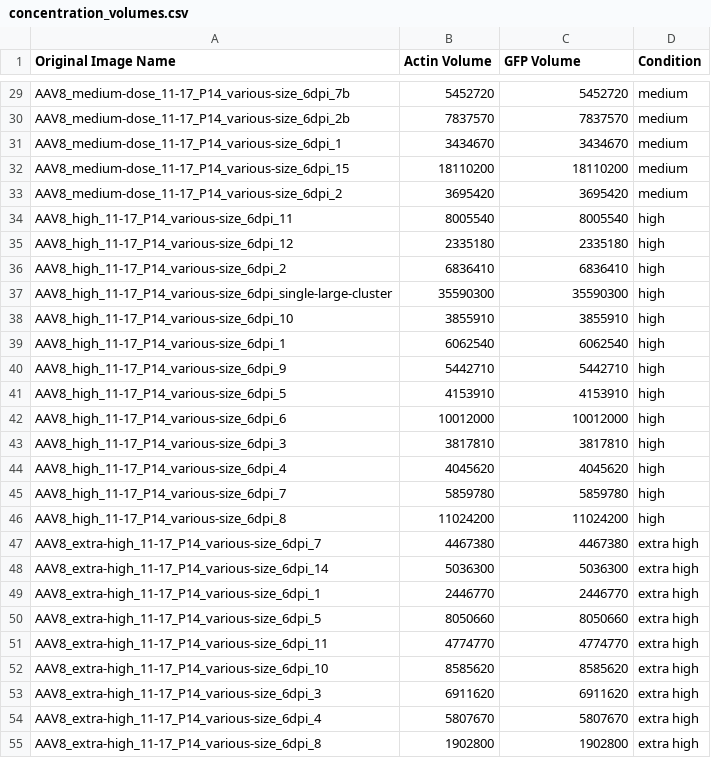
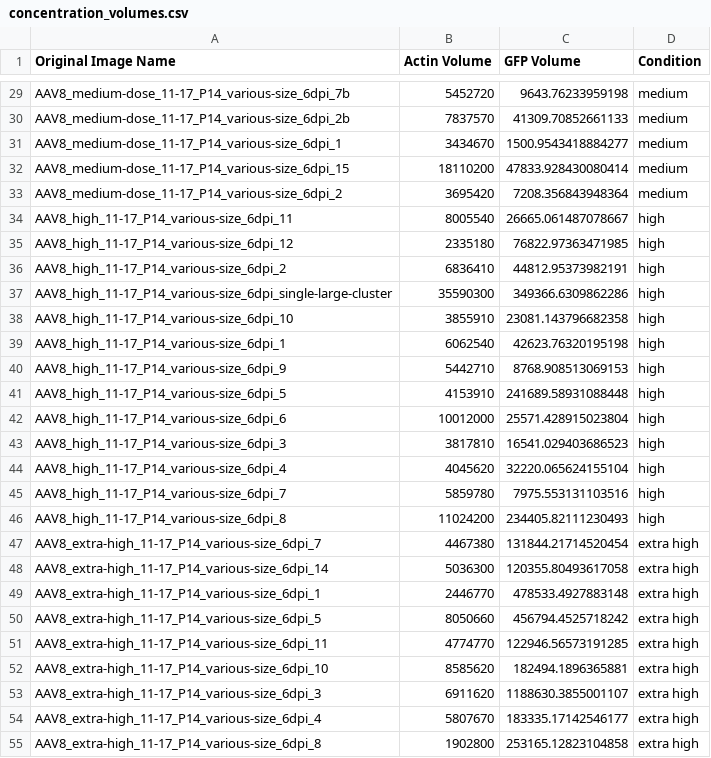
Before and after one commit to GradinaruLab/BMGF-Caltech_Imaris-Analysis, a CSV file: concentration_volumes.csv, drawn as a sheet; only a part is shown, gaps mark what is left out; the diff covers the shown part only; the diff names each change by its address in the sheet, - before the commit and + after, or states it on an @@ line.

Commit message:
fixed some bugs and regenerated files. GFP volumes should be correct now. Set to zero if no surface.

```diff
--- a/concentration_volumes.csv
+++ b/concentration_volumes.csv
-C29 (GFP Volume): 5452720
+C29 (GFP Volume): 9643.76233959198
-C30 (GFP Volume): 7837570
+C30 (GFP Volume): 41309.70852661133
-C31 (GFP Volume): 3434670
+C31 (GFP Volume): 1500.9543418884277
-C32 (GFP Volume): 18110200
+C32 (GFP Volume): 47833.928430080414
-C33 (GFP Volume): 3695420
+C33 (GFP Volume): 7208.356843948364
-C34 (GFP Volume): 8005540
+C34 (GFP Volume): 26665.061487078667
-C35 (GFP Volume): 2335180
+C35 (GFP Volume): 76822.97363471985
-C36 (GFP Volume): 6836410
+C36 (GFP Volume): 44812.95373982191
-C37 (GFP Volume): 35590300
+C37 (GFP Volume): 349366.6309862286
-C38 (GFP Volume): 3855910
+C38 (GFP Volume): 23081.143796682358
-C39 (GFP Volume): 6062540
+C39 (GFP Volume): 42623.76320195198
-C40 (GFP Volume): 5442710
+C40 (GFP Volume): 8768.908513069153
-C41 (GFP Volume): 4153910
+C41 (GFP Volume): 241689.58931088448
-C42 (GFP Volume): 10012000
+C42 (GFP Volume): 25571.428915023804
-C43 (GFP Volume): 3817810
+C43 (GFP Volume): 16541.029403686523
-C44 (GFP Volume): 4045620
+C44 (GFP Volume): 32220.065624155104
-C45 (GFP Volume): 5859780
+C45 (GFP Volume): 7975.553131103516
-C46 (GFP Volume): 11024200
+C46 (GFP Volume): 234405.82111230493
-C47 (GFP Volume): 4467380
+C47 (GFP Volume): 131844.21714520454
-C48 (GFP Volume): 5036300
+C48 (GFP Volume): 120355.80493617058
-C49 (GFP Volume): 2446770
+C49 (GFP Volume): 478533.4927883148
-C50 (GFP Volume): 8050660
+C50 (GFP Volume): 456794.4525718242
-C51 (GFP Volume): 4774770
+C51 (GFP Volume): 122946.56573191285
-C52 (GFP Volume): 8585620
+C52 (GFP Volume): 182494.1896365881
-C53 (GFP Volume): 6911620
+C53 (GFP Volume): 1188630.3855001107
-C54 (GFP Volume): 5807670
+C54 (GFP Volume): 183335.17142546177
-C55 (GFP Volume): 1902800
+C55 (GFP Volume): 253165.12823104858
```
Also changed, not shown: 45 edited cells elsewhere in this file, serotype_volumes.csv, 1 other file.
